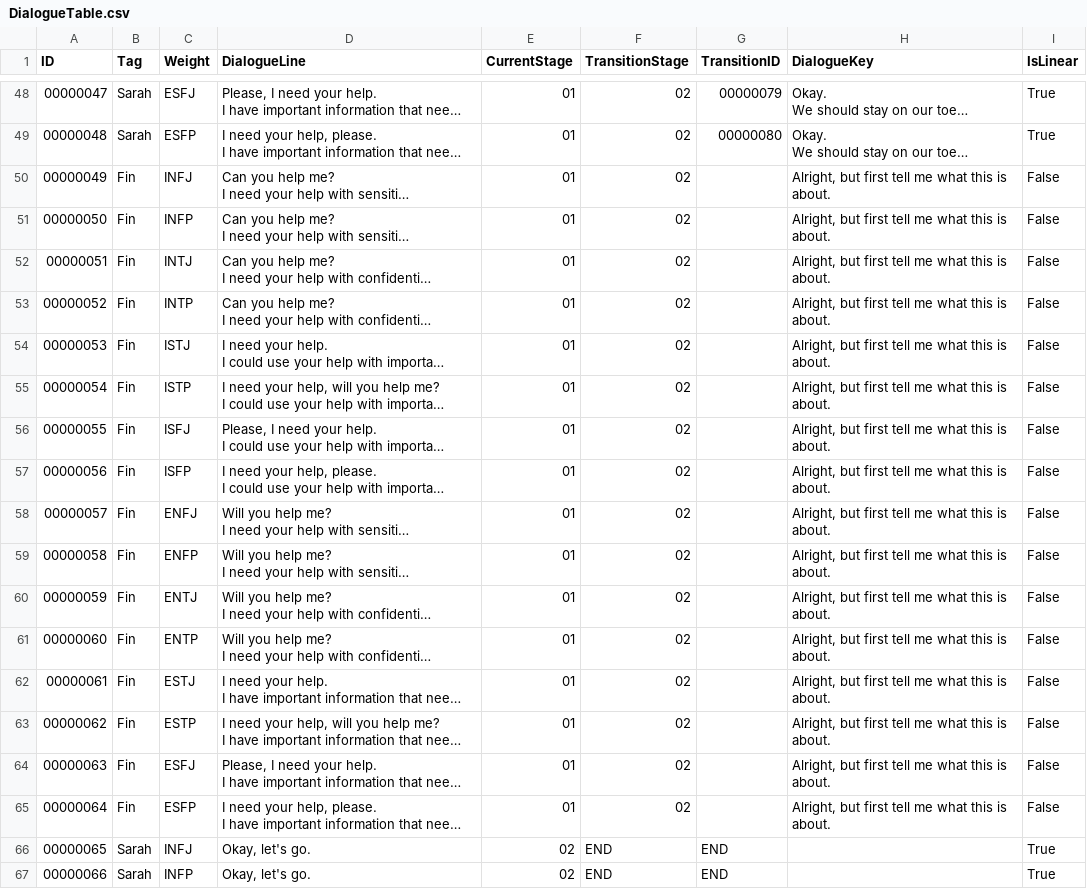
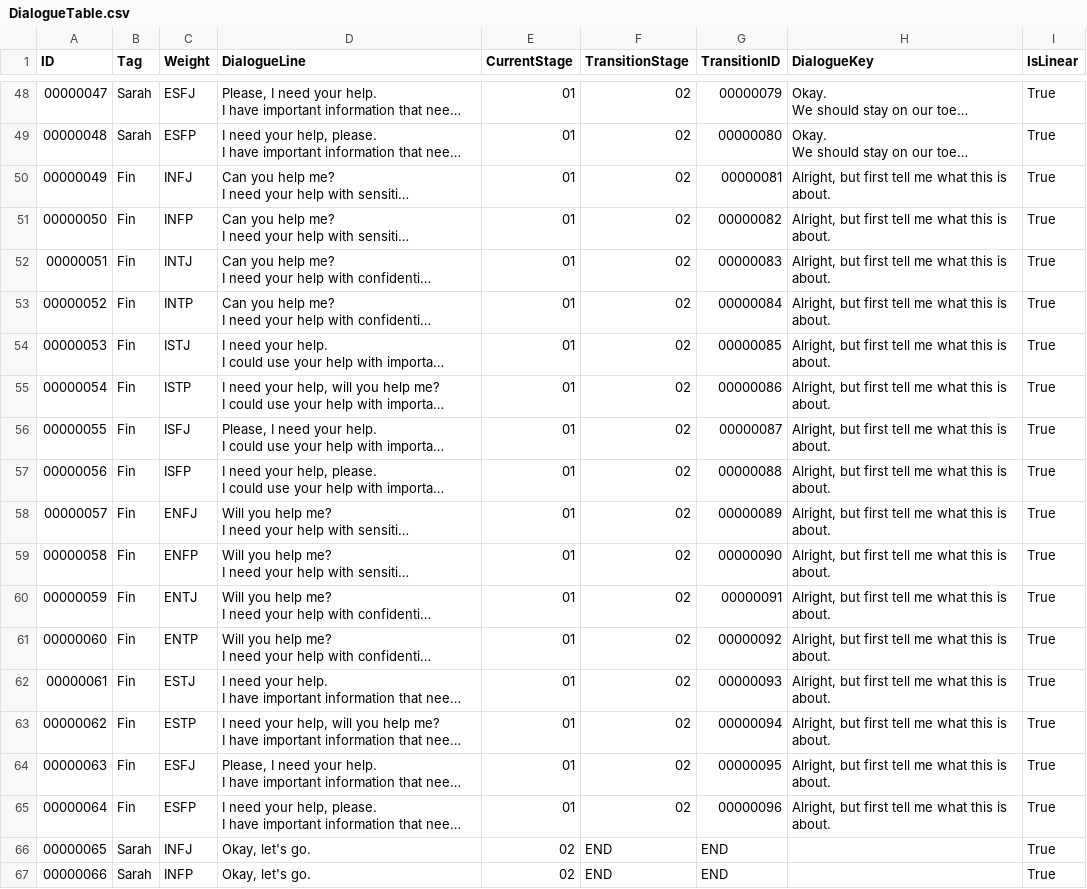
Before and after one commit to Dlee4428/AIbs_Demo, a CSV file: DialogueTable.csv, drawn as a sheet; only a part is shown, gaps mark what is left out; long unchanged cells end in …; the diff covers the shown part only; the diff names each change by its address in the sheet, - before the commit and + after, or states it on an @@ line.

```diff
--- a/DialogueTable.csv
+++ b/DialogueTable.csv
-G50 (TransitionID): (empty)
+G50 (TransitionID): 00000081
-I50:I65 (IsLinear): False
+I50:I65 (IsLinear): True
-G51 (TransitionID): (empty)
+G51 (TransitionID): 00000082
-G52 (TransitionID): (empty)
+G52 (TransitionID): 00000083
-G53 (TransitionID): (empty)
+G53 (TransitionID): 00000084
-G54 (TransitionID): (empty)
+G54 (TransitionID): 00000085
-G55 (TransitionID): (empty)
+G55 (TransitionID): 00000086
-G56 (TransitionID): (empty)
+G56 (TransitionID): 00000087
-G57 (TransitionID): (empty)
+G57 (TransitionID): 00000088
-G58 (TransitionID): (empty)
+G58 (TransitionID): 00000089
-G59 (TransitionID): (empty)
+G59 (TransitionID): 00000090
-G60 (TransitionID): (empty)
+G60 (TransitionID): 00000091
-G61 (TransitionID): (empty)
+G61 (TransitionID): 00000092
-G62 (TransitionID): (empty)
+G62 (TransitionID): 00000093
-G63 (TransitionID): (empty)
+G63 (TransitionID): 00000094
-G64 (TransitionID): (empty)
+G64 (TransitionID): 00000095
-G65 (TransitionID): (empty)
+G65 (TransitionID): 00000096
```
Also changed, not shown: 64 edited cells elsewhere in this file.
